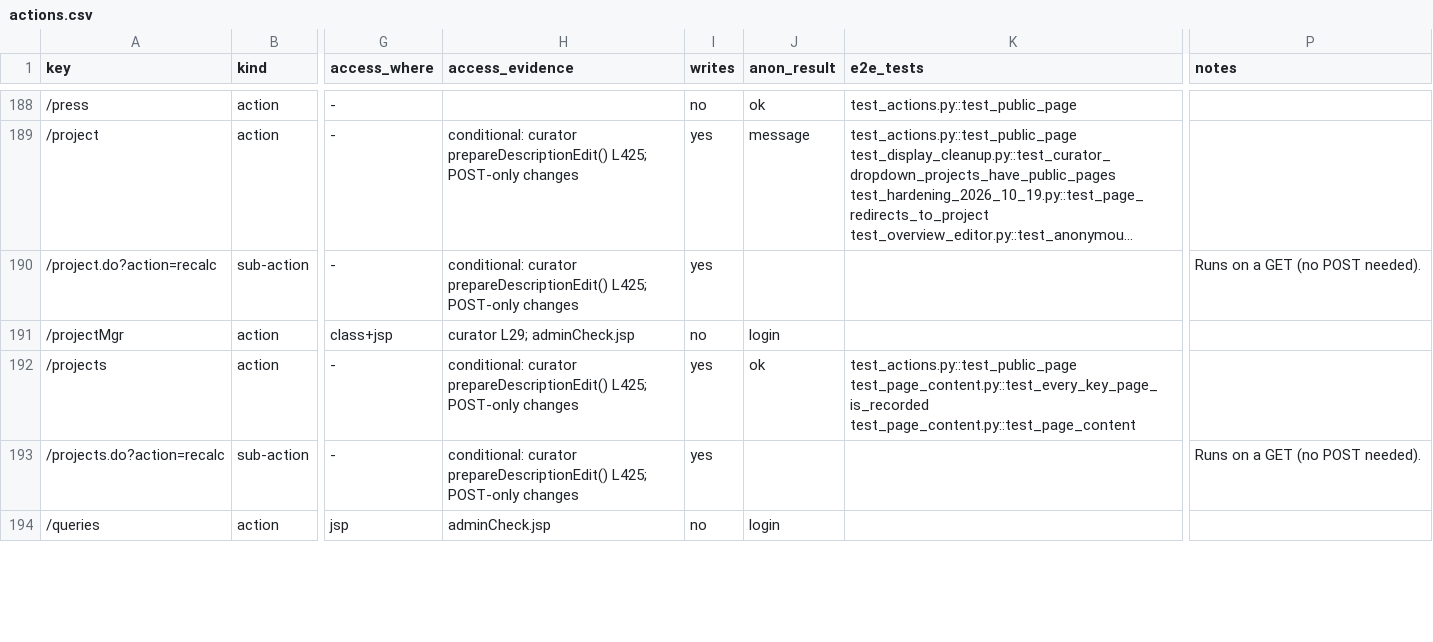
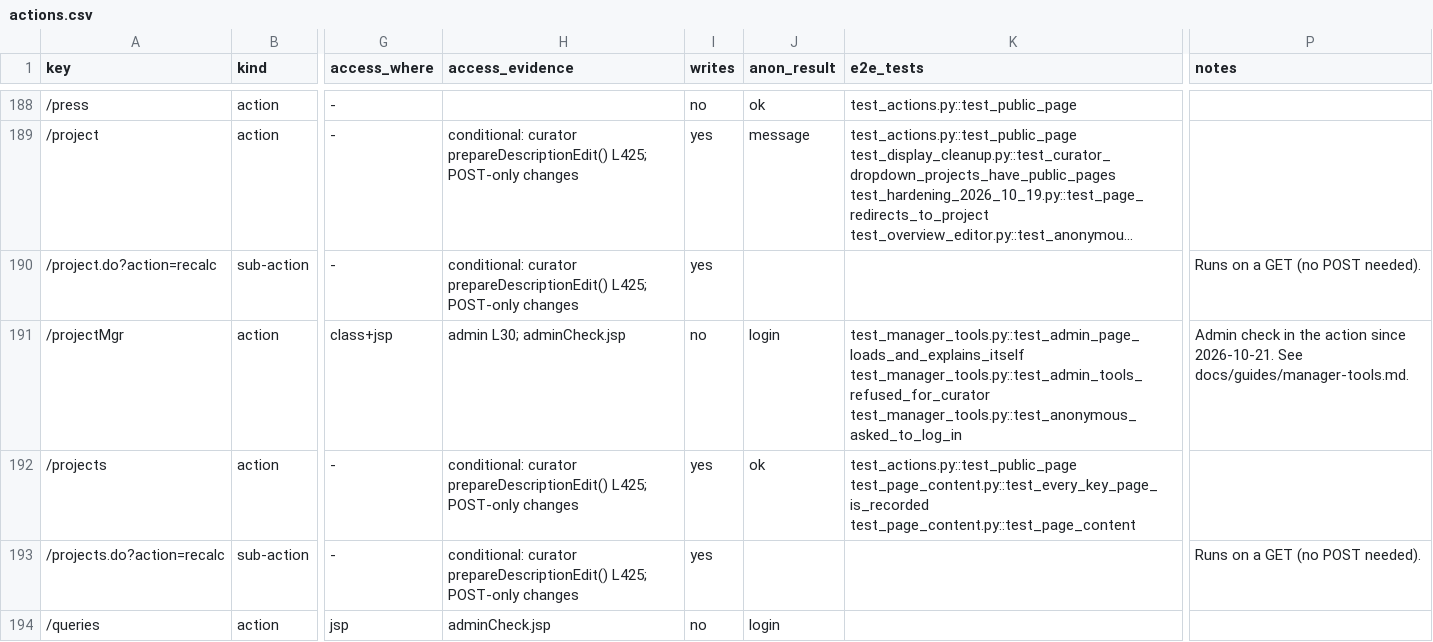
Before and after one commit to calacademy-research/antweb, a CSV file: docs/catalog/actions.csv, drawn as a sheet; only a part is shown, gaps mark what is left out; long unchanged cells end in …; the diff covers the shown part only; the diff names each change by its address in the sheet, - before the commit and + after, or states it on an @@ line.

```diff
--- a/docs/catalog/actions.csv
+++ b/docs/catalog/actions.csv
-H191 (access_evidence): curator L29; adminCheck.jsp
+H191 (access_evidence): admin L30; adminCheck.jsp
-K191 (e2e_tests): (empty)
+K191 (e2e_tests): test_manager_tools.py::test_admin_page_loads_and_explains_itself test_manager_tools.py::test_admin_tools_refused_for_curator test_manager_tools.py::test_anonymous_asked_to_log_in
-P191 (notes): (empty)
+P191 (notes): Admin check in the action since 2026-10-21. See docs/guides/manager-tools.md.
```
Also changed, not shown: 42 edited cells elsewhere in this file, 43 other files.
